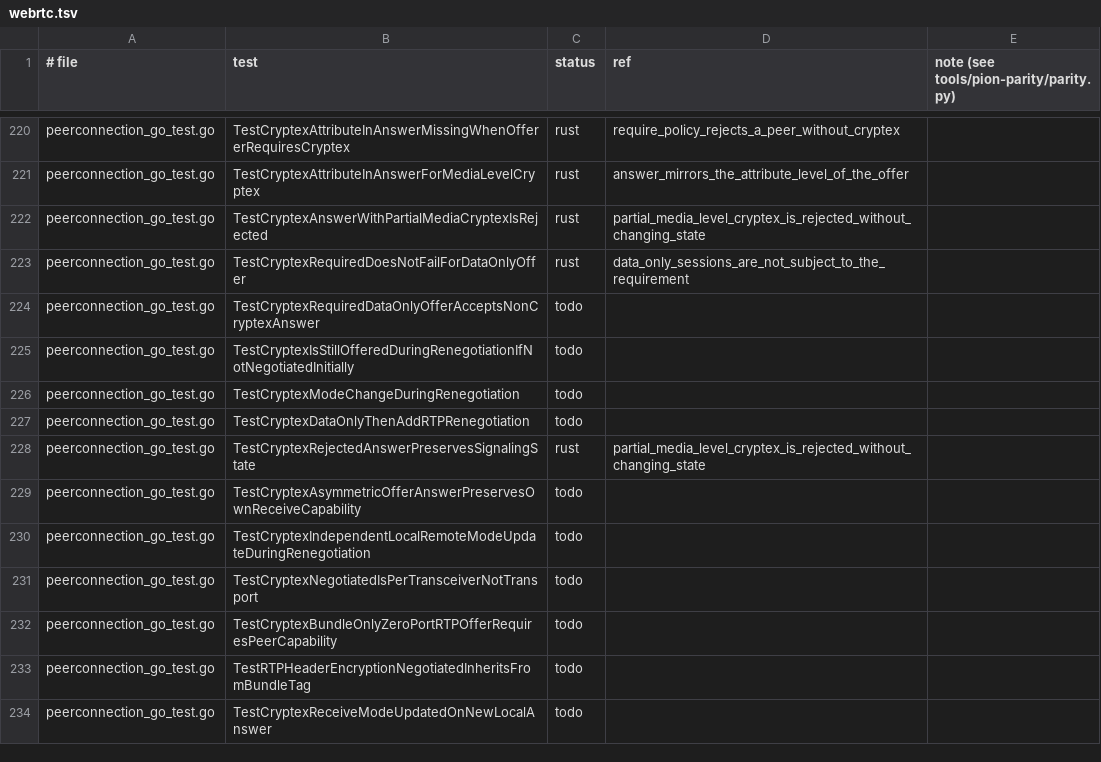
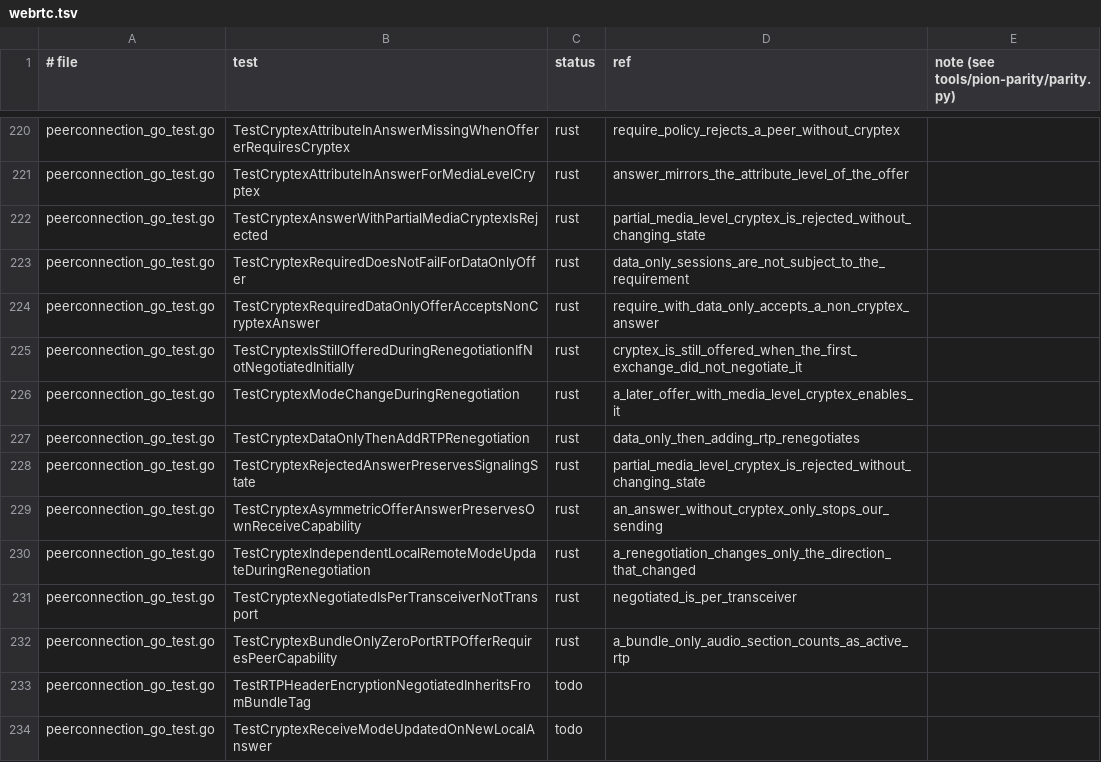
Before and after one commit to iamleson98/webrtc, a TSV file: tools/pion-parity/ledger/webrtc.tsv, drawn as a sheet; only a part is shown, gaps mark what is left out.

```diff
--- a/tools/pion-parity/ledger/webrtc.tsv
+++ b/tools/pion-parity/ledger/webrtc.tsv
@@ -223,11 +223,11 @@ peerconnection_go_test.go	TestCryptexAnswerWithPartialMediaCryptexIsRejected	rus
 peerconnection_go_test.go	TestCryptexRequiredDoesNotFailForDataOnlyOffer	rust	data_only_sessions_are_not_subject_to_the_requirement	
-peerconnection_go_test.go	TestCryptexRequiredDataOnlyOfferAcceptsNonCryptexAnswer	todo		
-peerconnection_go_test.go	TestCryptexIsStillOfferedDuringRenegotiationIfNotNegotiatedInitially	todo		
-peerconnection_go_test.go	TestCryptexModeChangeDuringRenegotiation	todo		
-peerconnection_go_test.go	TestCryptexDataOnlyThenAddRTPRenegotiation	todo		
+peerconnection_go_test.go	TestCryptexRequiredDataOnlyOfferAcceptsNonCryptexAnswer	rust	require_with_data_only_accepts_a_non_cryptex_answer	
+peerconnection_go_test.go	TestCryptexIsStillOfferedDuringRenegotiationIfNotNegotiatedInitially	rust	cryptex_is_still_offered_when_the_first_exchange_did_not_negotiate_it	
+peerconnection_go_test.go	TestCryptexModeChangeDuringRenegotiation	rust	a_later_offer_with_media_level_cryptex_enables_it	
+peerconnection_go_test.go	TestCryptexDataOnlyThenAddRTPRenegotiation	rust	data_only_then_adding_rtp_renegotiates	
 peerconnection_go_test.go	TestCryptexRejectedAnswerPreservesSignalingState	rust	partial_media_level_cryptex_is_rejected_without_changing_state	
-peerconnection_go_test.go	TestCryptexAsymmetricOfferAnswerPreservesOwnReceiveCapability	todo		
-peerconnection_go_test.go	TestCryptexIndependentLocalRemoteModeUpdateDuringRenegotiation	todo		
-peerconnection_go_test.go	TestCryptexNegotiatedIsPerTransceiverNotTransport	todo		
-peerconnection_go_test.go	TestCryptexBundleOnlyZeroPortRTPOfferRequiresPeerCapability	todo		
+peerconnection_go_test.go	TestCryptexAsymmetricOfferAnswerPreservesOwnReceiveCapability	rust	an_answer_without_cryptex_only_stops_our_sending	
+peerconnection_go_test.go	TestCryptexIndependentLocalRemoteModeUpdateDuringRenegotiation	rust	a_renegotiation_changes_only_the_direction_that_changed	
+peerconnection_go_test.go	TestCryptexNegotiatedIsPerTransceiverNotTransport	rust	negotiated_is_per_transceiver	
+peerconnection_go_test.go	TestCryptexBundleOnlyZeroPortRTPOfferRequiresPeerCapability	rust	a_bundle_only_audio_section_counts_as_active_rtp	
 peerconnection_go_test.go	TestRTPHeaderEncryptionNegotiatedInheritsFromBundleTag	todo		
```
Also changed, not shown: 1 other file.
